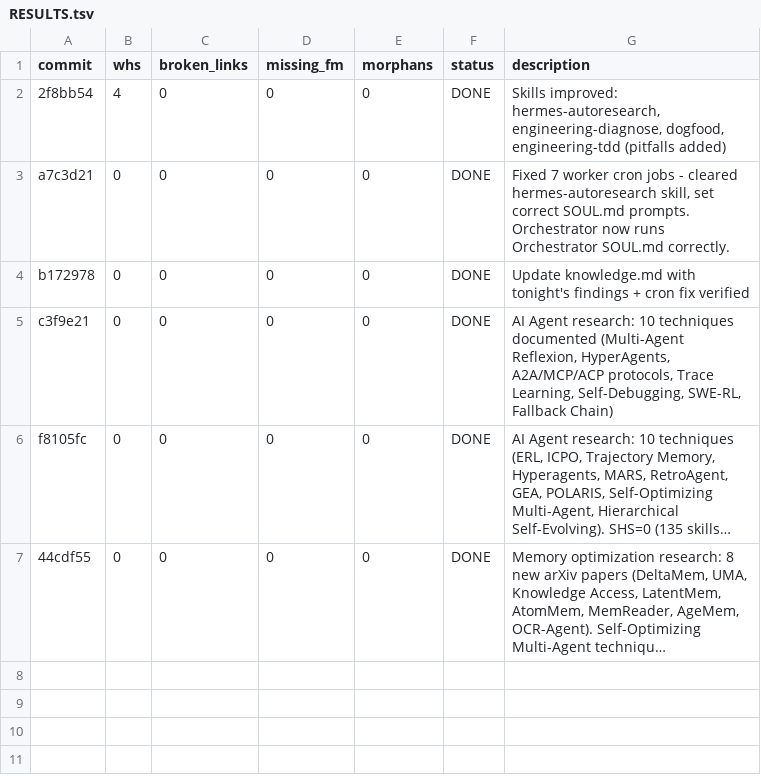
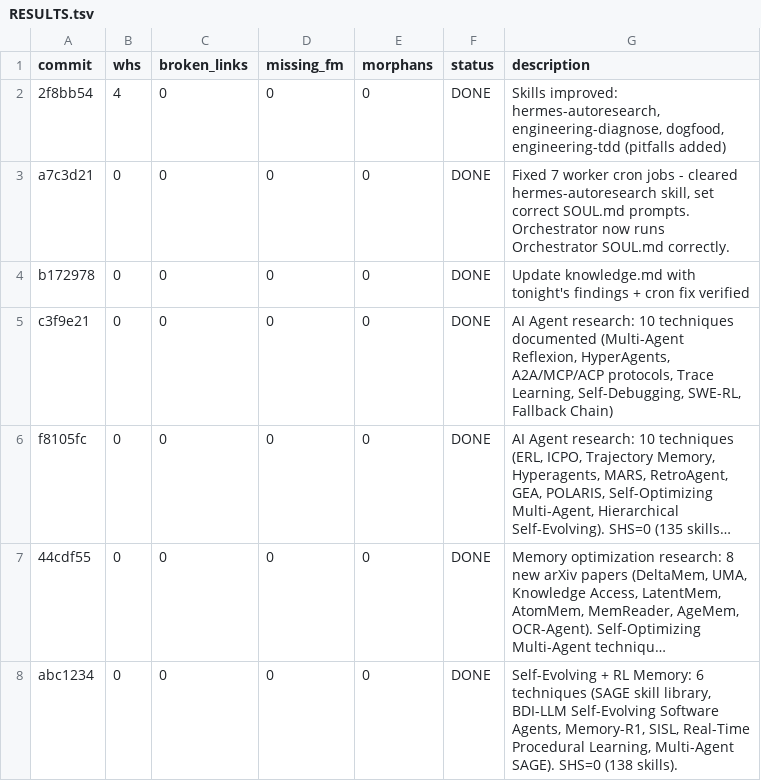
Before and after one commit to tuananh4865/hermes-backup, a TSV file: autoresearch/RESULTS.tsv, drawn as a sheet; long unchanged cells end in …; the diff names each change by its address in the sheet, - before the commit and + after, or states it on an @@ line.

Commit message:
Autoresearch 2026-05-11: Self-Evolving + RL Memory (6 techniques). SHS=0 (138 skills). Gen Z slang verified fresh.
- SAGE: Skill library + GRPO for 2x success
- BDI-LLM Self-Evolving Software Agents
- Memory-R1: RL-trained memory ops
- SISL: robust skill learning from noisy data
- Real-Time Procedural Memory
- Multi-Agent SAGE (4-agent closed loop)

```diff
--- a/autoresearch/RESULTS.tsv
+++ b/autoresearch/RESULTS.tsv
+row 8: abc1234 | 0 | 0 | 0 | 0 | DONE | Self-Evolving + RL Memory: 6 techniques (SAGE skill library, BDI-LLM Self-Evolving Software Agents, Memory-R1, SISL, Real-Time Procedural Learning, Multi-Agent SAGE). SHS=0 (138 skills).
```
Also changed, not shown: 20 other files.
